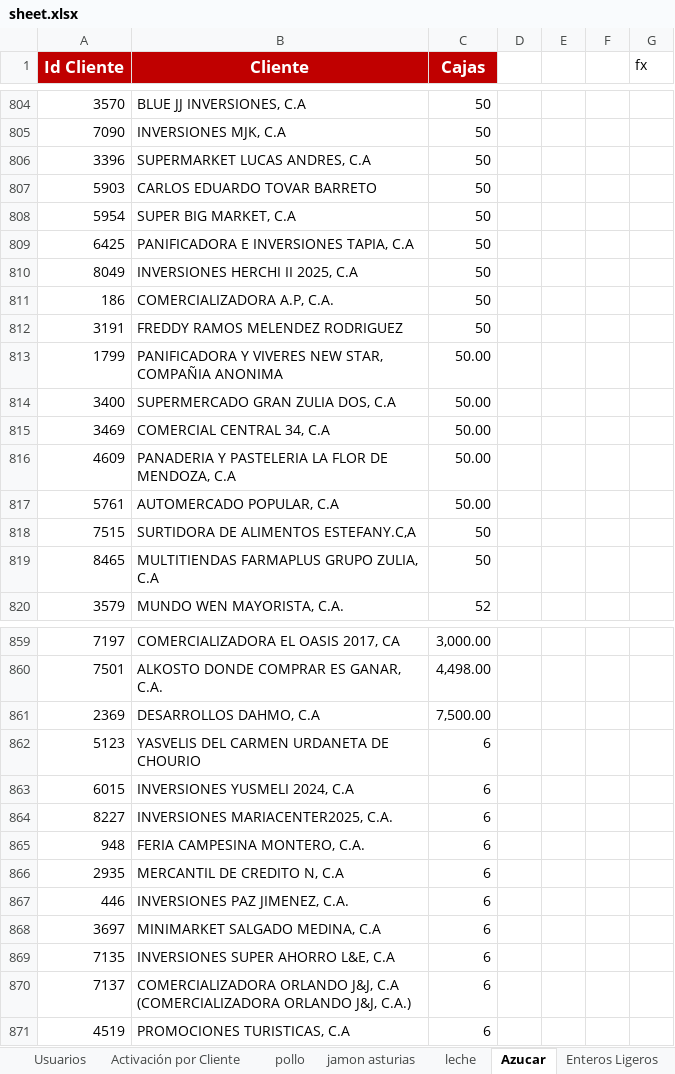
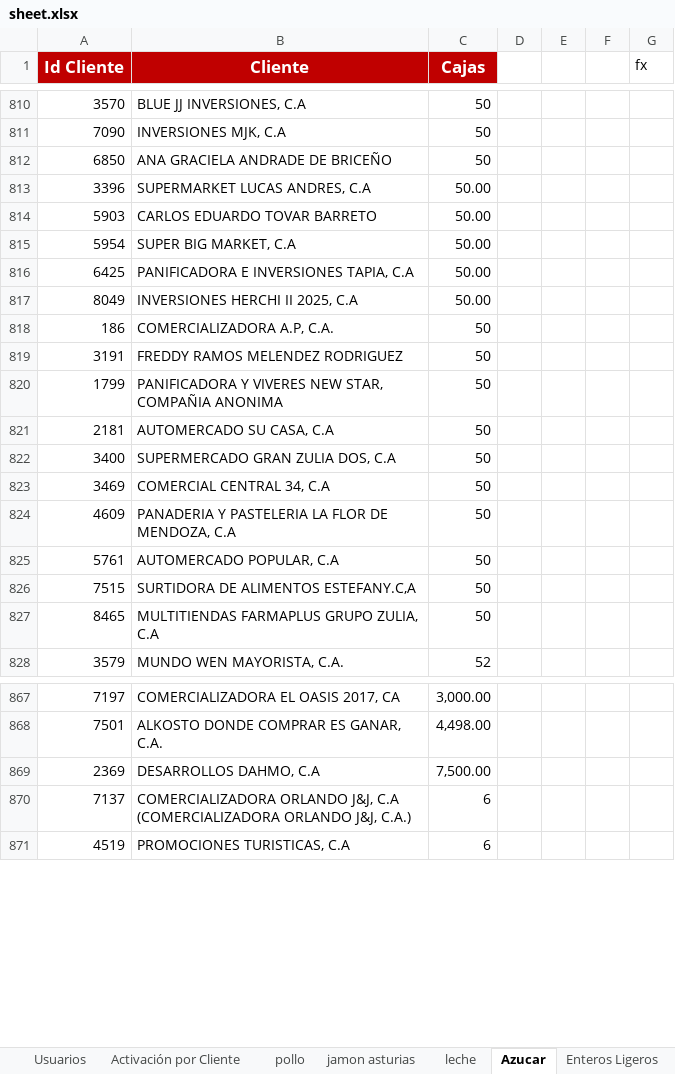
Before and after one commit to pagoscodizulca-svg/dashboard-fdv---planificador, an Excel workbook: sheet.xlsx, sheet Azucar, drawn as a sheet; only a part is shown, gaps mark what is left out; values as stored, in another font and other column widths than the file's, no borders; charts and pictures not drawn; removed rows and columns are numbered as before the commit, all else as after; the diff covers the shown part only; the diff names each change by its address in the sheet, - before the commit and + after, or states it on an @@ line.

```diff
--- a/sheet.xlsx (sheet Azucar)
+++ b/sheet.xlsx (sheet Azucar)
+row 812: 6850 | ANA GRACIELA ANDRADE DE BRICEÑO | 50
-C813:C817 (Cajas): 50
+C813:C817 (Cajas): 50.00
-C820 (Cajas): 50.00
+C820 (Cajas): 50
+row 821: 2181 | AUTOMERCADO SU CASA, C.A | 50
-C822:C825 (Cajas): 50.00
+C822:C825 (Cajas): 50
-row 862: 5123 | YASVELIS DEL CARMEN URDANETA DE CHOURIO | 6
-row 863: 6015 | INVERSIONES YUSMELI 2024, C.A | 6
-row 864: 8227 | INVERSIONES MARIACENTER2025, C.A. | 6
-row 865: 948 | FERIA CAMPESINA MONTERO, C.A. | 6
-row 866: 2935 | MERCANTIL DE CREDITO N, C.A | 6
-row 867: 446 | INVERSIONES PAZ JIMENEZ, C.A. | 6
-row 868: 3697 | MINIMARKET SALGADO MEDINA, C.A | 6
-row 869: 7135 | INVERSIONES SUPER AHORRO L&E, C.A | 6
```
Also changed, not shown: 10 added rows, 4 removed rows and 114 edited cells elsewhere in this sheet, sheet Enteros Ligeros, sheet pollo, sheet jamon asturias, sheet leche, sheet Degustaciones, 41 other files.
